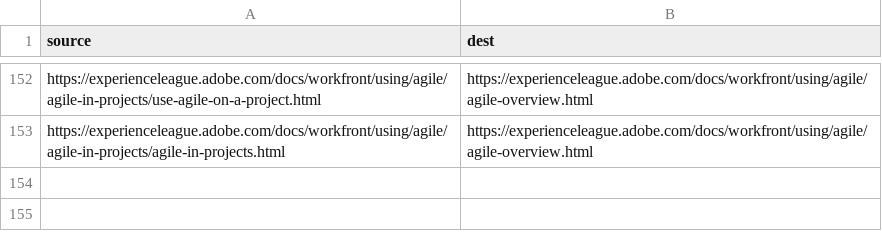
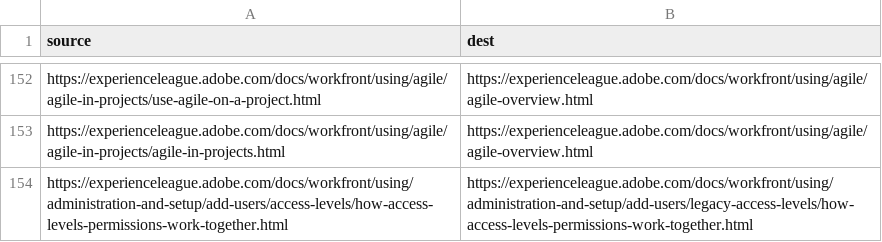
Before and after one commit to AdobeDocs/workfront.nl-NL, a CSV file: redirects.csv, drawn as a sheet; only a part is shown, gaps mark what is left out.

Commit message:
Sync non localizable files for core commit 7578cd8200a6846017e6e7cee7b979d840130fce

```diff
--- a/redirects.csv
+++ b/redirects.csv
@@ -153 +153,2 @@ https://experienceleague.adobe.com/docs/workfront/using/agile/agile-in-projects/
 https://experienceleague.adobe.com/docs/workfront/using/agile/agile-in-projects/agile-in-projects.html,https://experienceleague.adobe.com/docs/workfront/using/agile/agile-overview.html
+https://experienceleague.adobe.com/docs/workfront/using/administration-and-setup/add-users/access-levels/how-access-levels-permissions-work-together.html,https://experienceleague.adobe.com/docs/workfront/using/administration-and-setup/add-users/legacy-access-levels/how-access-levels-permissions-work-together.html
```
